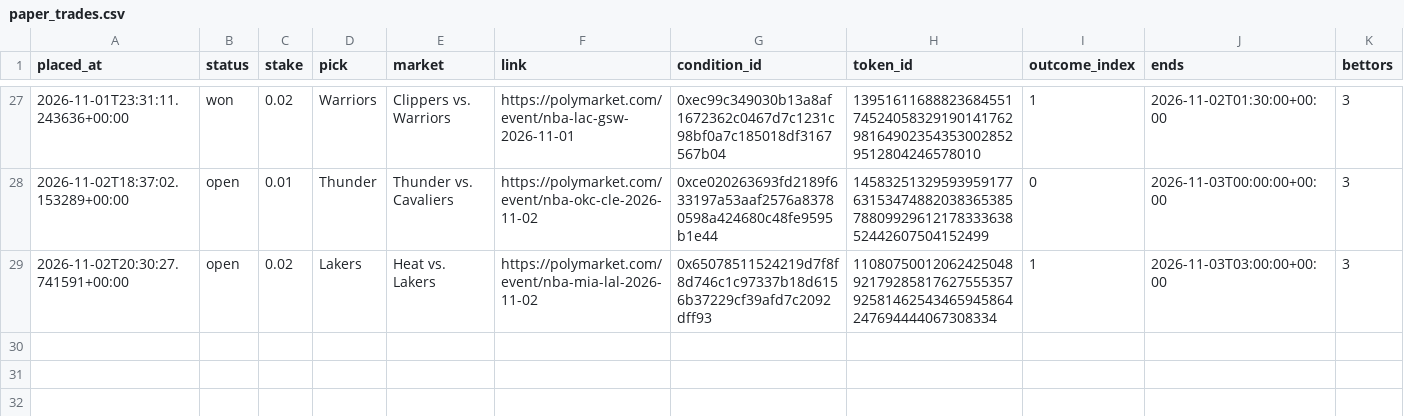
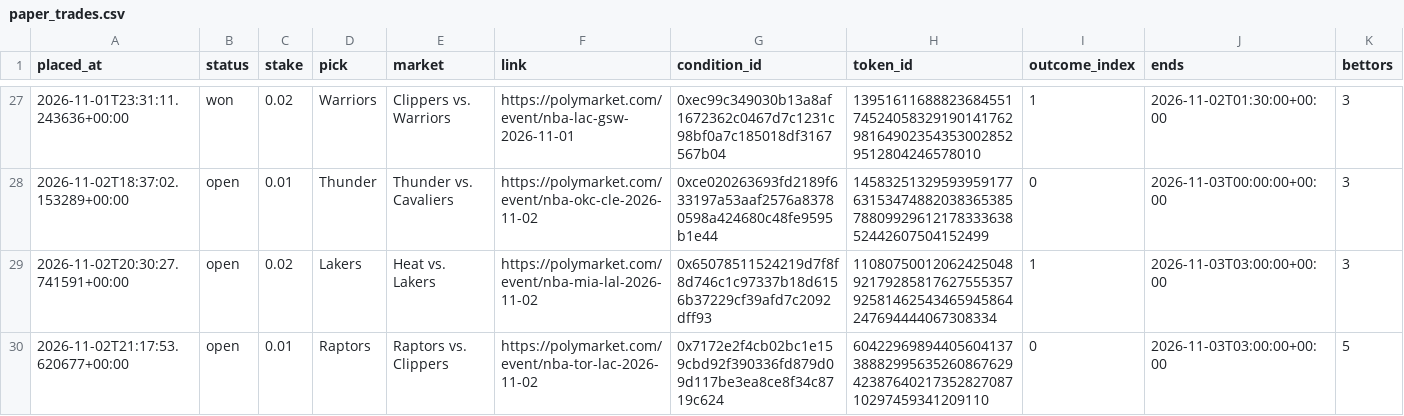
Before and after one commit to bhooder/Polymarket, a CSV file: paper_trades.csv, drawn as a sheet; only a part is shown, gaps mark what is left out; rows hold the shown columns only; the diff names each change by its address in the sheet, - before the commit and + after, or states it on an @@ line.

```diff
--- a/paper_trades.csv
+++ b/paper_trades.csv
+row 30: 2026-11-02T21:17:53.620677+00:00 | open | 0.01 | Raptors | Raptors vs. Clippers | https://polymarket.com/event/nba-tor-lac-2026-11-02 | 0x7172e2f4cb02bc1e159cbd92f390336fd879d09d117be3ea8ce8f34c8719c624 | 60422969894405604137388829956352608676294238764021735282708710297459341209110 | 0 | 2026-11-03T03:00:00+00:00 | 5
```
Also changed, not shown: paper_trades_b.csv, 4 other files.
